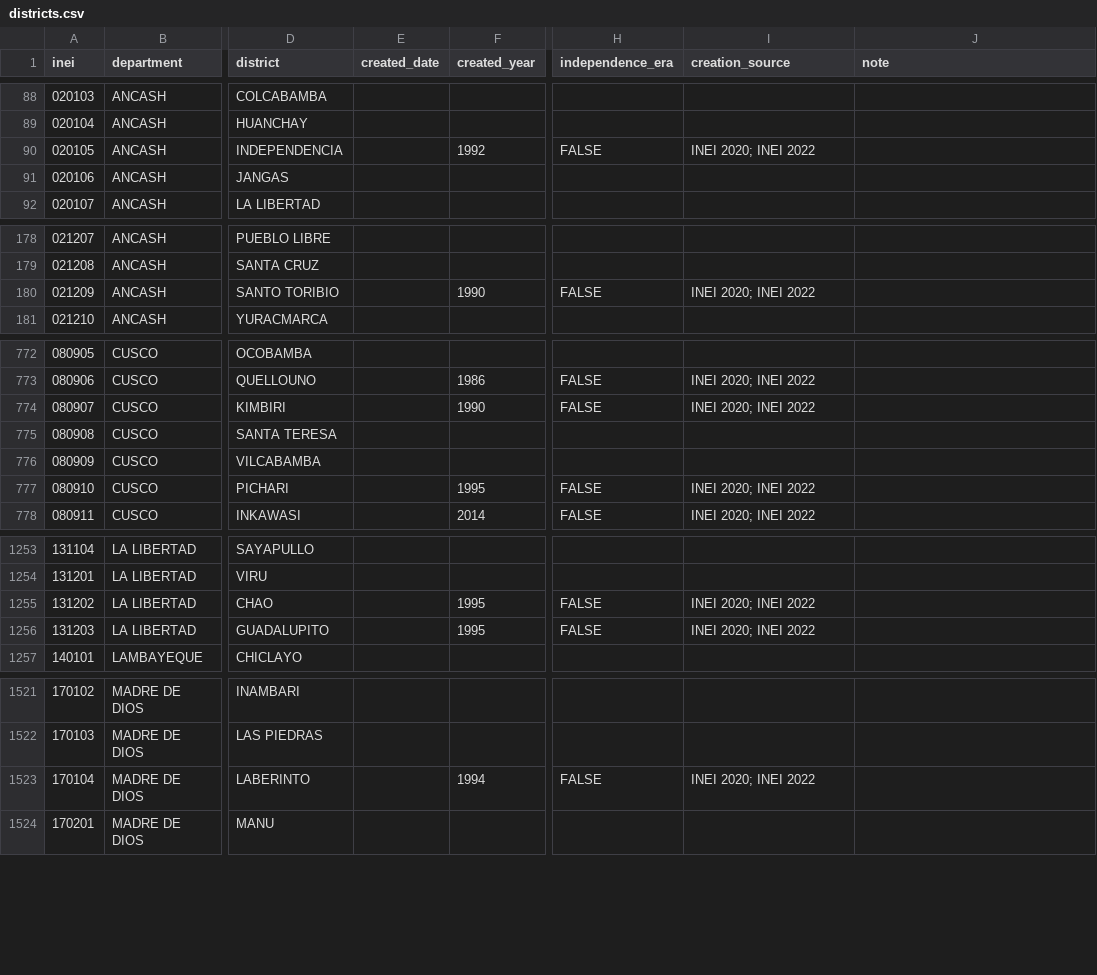
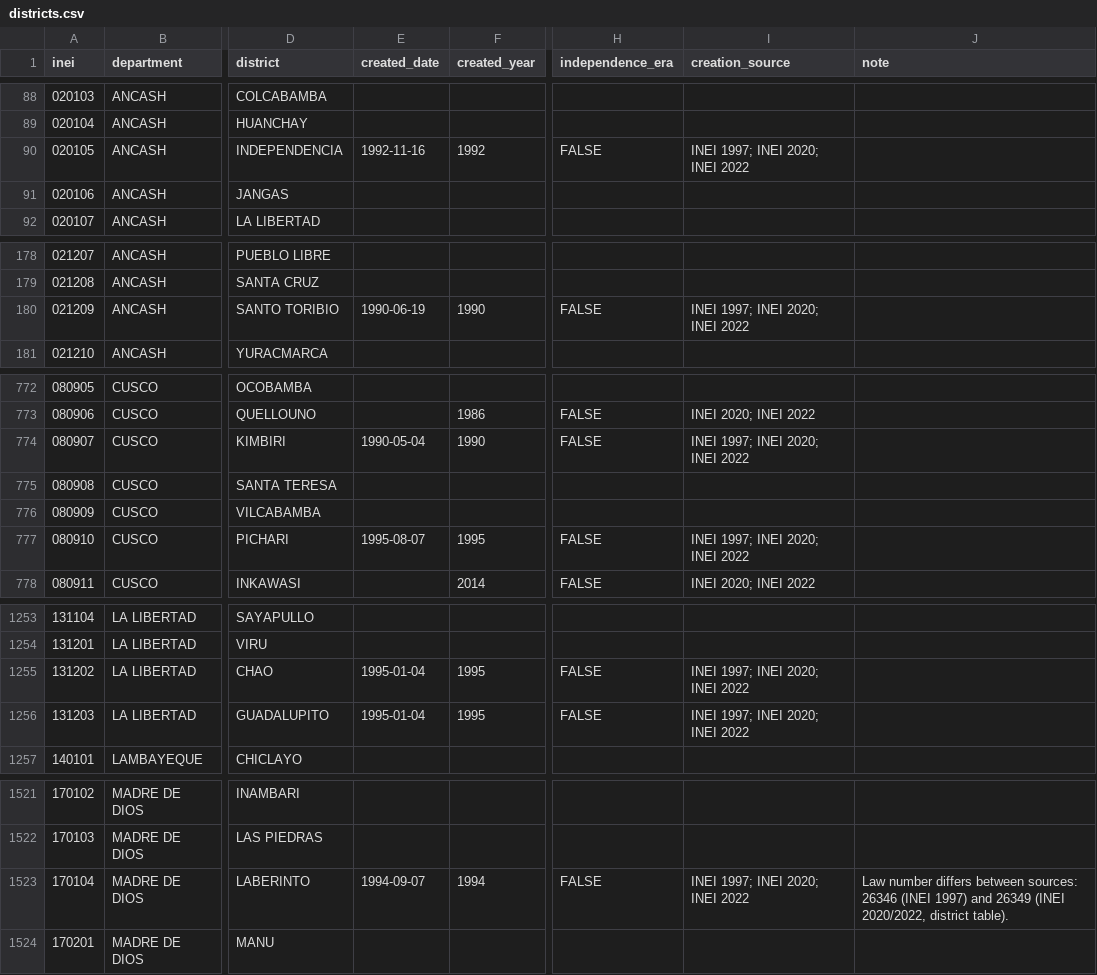
Before and after one commit to AlejandroPerezPortocarrero/historic_ubigeo, a CSV file: inst/extdata/districts.csv, drawn as a sheet; only a part is shown, gaps mark what is left out; the diff covers the shown part only; the diff names each change by its address in the sheet, - before the commit and + after, or states it on an @@ line.

```diff
--- a/inst/extdata/districts.csv
+++ b/inst/extdata/districts.csv
-E90 (created_date): (empty)
+E90 (created_date): 1992-11-16
-I90 (creation_source): INEI 2020; INEI 2022
+I90 (creation_source): INEI 1997; INEI 2020; INEI 2022
-E180 (created_date): (empty)
+E180 (created_date): 1990-06-19
-I180 (creation_source): INEI 2020; INEI 2022
+I180 (creation_source): INEI 1997; INEI 2020; INEI 2022
-E774 (created_date): (empty)
+E774 (created_date): 1990-05-04
-I774 (creation_source): INEI 2020; INEI 2022
+I774 (creation_source): INEI 1997; INEI 2020; INEI 2022
-E777 (created_date): (empty)
+E777 (created_date): 1995-08-07
-I777 (creation_source): INEI 2020; INEI 2022
+I777 (creation_source): INEI 1997; INEI 2020; INEI 2022
-E1255:E1256 (created_date): (empty)
+E1255:E1256 (created_date): 1995-01-04
-I1255:I1256 (creation_source): INEI 2020; INEI 2022
+I1255:I1256 (creation_source): INEI 1997; INEI 2020; INEI 2022
-E1523 (created_date): (empty)
+E1523 (created_date): 1994-09-07
-I1523 (creation_source): INEI 2020; INEI 2022
+I1523 (creation_source): INEI 1997; INEI 2020; INEI 2022
-J1523 (note): (empty)
+J1523 (note): Law number differs between sources: 26346 (INEI 1997) and 26349 (INEI 2020/2022, district table).
```
Also changed, not shown: 54 edited cells elsewhere in this file, inst/extdata/departments.csv, 26 other files.
